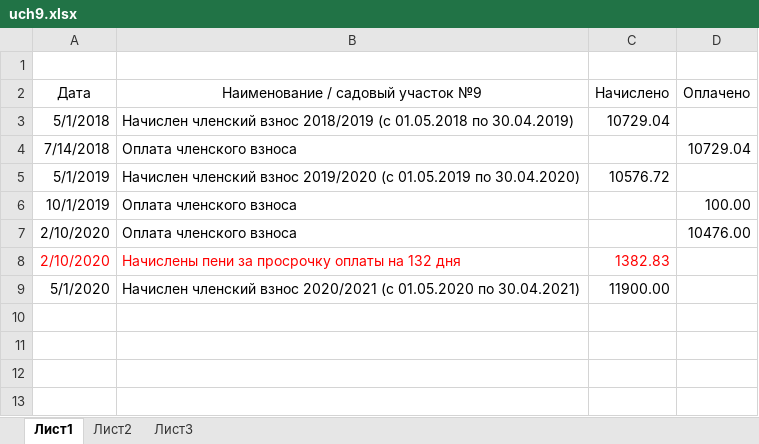
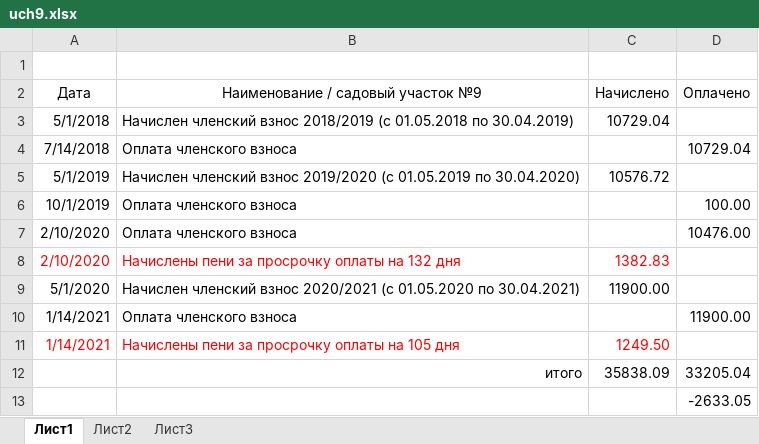
Before and after one commit to slimexpert/slimexpert.github.io, an Excel workbook: sputnik/personal/uch/uch9.xlsx, sheet Лист1, drawn as a sheet; values as stored, in another font and other column widths than the file's, no borders; the diff names each change by its address in the sheet, - before the commit and + after, or states it on an @@ line.

```diff
--- a/sputnik/personal/uch/uch9.xlsx (sheet Лист1)
+++ b/sputnik/personal/uch/uch9.xlsx (sheet Лист1)
+row 10: 1/14/2021 | Оплата членского взноса |  | 11900.00
+row 11: 1/14/2021 | Начислены пени за просрочку оплаты на 105 дня | 1249.50
+row 12:  | итого | 35838.09 | 33205.04
+row 13:  |  |  | -2633.05
```
Also changed, not shown: sputnik/personal/cel/cel9.xlsx, sputnik/personal/uch/uch140.xlsx, 2 other files.
